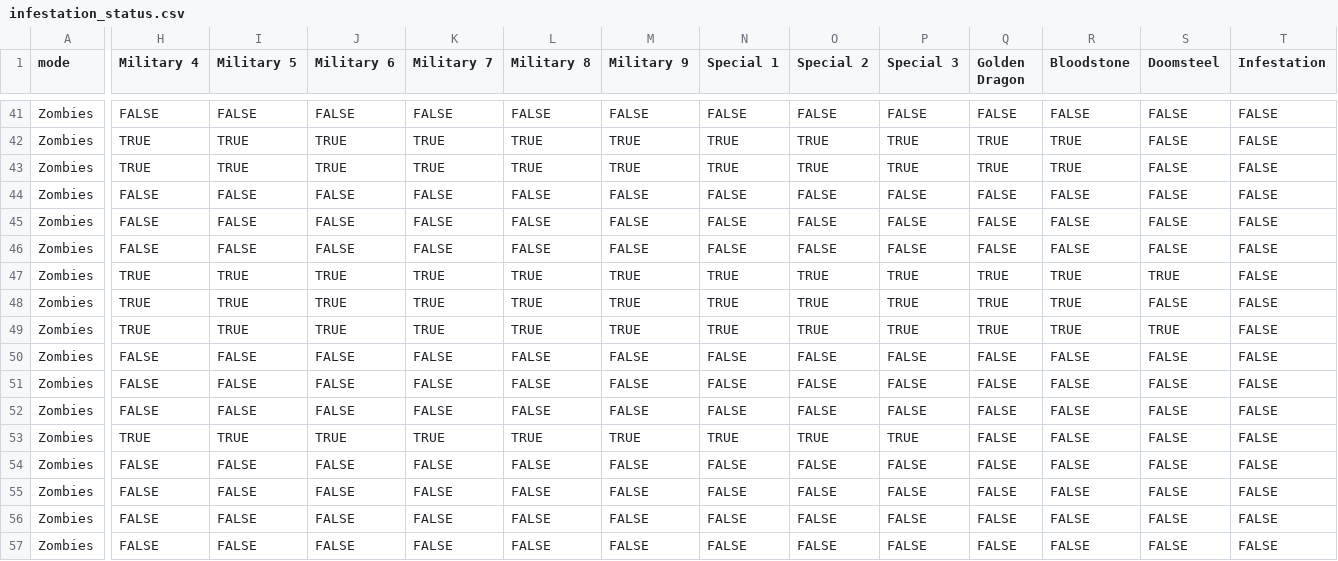
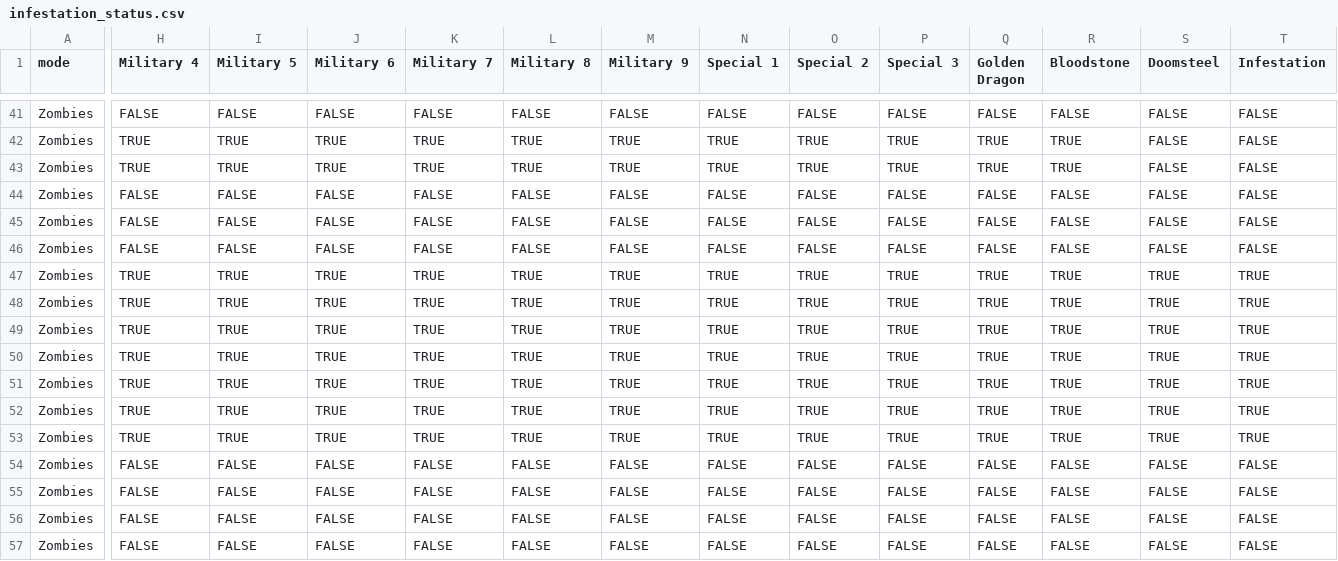
Before and after one commit to tpercival01/perzevol-os, a CSV file: data/bo7_clean/infestation_status.csv, drawn as a sheet; only a part is shown, gaps mark what is left out; removed rows and columns are numbered as before the commit, all else as after; rows hold the shown columns only; the diff covers the shown part only; the diff names each change by its address in the sheet, - before the commit and + after, or states it on an @@ line.

```diff
--- a/data/bo7_clean/infestation_status.csv
+++ b/data/bo7_clean/infestation_status.csv
-T47:T49 (Infestation): FALSE
+T47:T49 (Infestation): TRUE
-S48 (Doomsteel): FALSE
+S48 (Doomsteel): TRUE
-row 50: Zombies | FALSE | FALSE | FALSE | FALSE | FALSE | FALSE | FALSE | FALSE | FALSE | FALSE | FALSE | FALSE | FALSE
-row 51: Zombies | FALSE | FALSE | FALSE | FALSE | FALSE | FALSE | FALSE | FALSE | FALSE | FALSE | FALSE | FALSE | FALSE
+row 50: Zombies | TRUE | TRUE | TRUE | TRUE | TRUE | TRUE | TRUE | TRUE | TRUE | TRUE | TRUE | TRUE | TRUE
+row 51: Zombies | TRUE | TRUE | TRUE | TRUE | TRUE | TRUE | TRUE | TRUE | TRUE | TRUE | TRUE | TRUE | TRUE
-H52 (Military 4): FALSE
+H52 (Military 4): TRUE
-I52 (Military 5): FALSE
+I52 (Military 5): TRUE
-J52 (Military 6): FALSE
+J52 (Military 6): TRUE
-K52 (Military 7): FALSE
+K52 (Military 7): TRUE
-L52 (Military 8): FALSE
+L52 (Military 8): TRUE
-M52 (Military 9): FALSE
+M52 (Military 9): TRUE
-N52 (Special 1): FALSE
+N52 (Special 1): TRUE
-O52 (Special 2): FALSE
+O52 (Special 2): TRUE
-P52 (Special 3): FALSE
+P52 (Special 3): TRUE
-Q52:Q53 (Golden Dragon): FALSE
+Q52:Q53 (Golden Dragon): TRUE
-R52:R53 (Bloodstone): FALSE
+R52:R53 (Bloodstone): TRUE
-S52:S53 (Doomsteel): FALSE
+S52:S53 (Doomsteel): TRUE
-T52:T53 (Infestation): FALSE
+T52:T53 (Infestation): TRUE
```
Also changed, not shown: 57 edited cells elsewhere in this file, data/bo7_clean/calling_cards_sp.csv, data/bo7_clean/genesis_status.csv, 17 other files.
